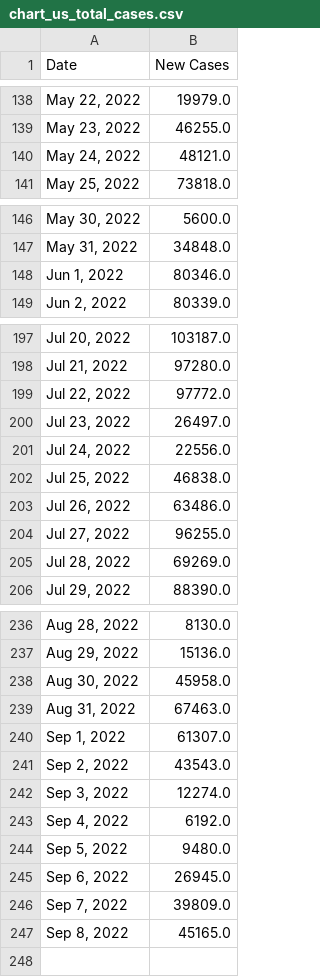
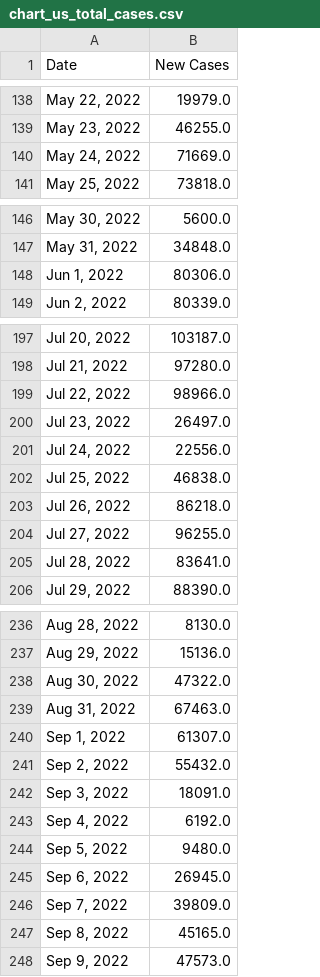
Before and after one commit to Pasin3ru/Tracking-COVID-19, a CSV file: _data/chart_us_total_cases.csv, drawn as a sheet; only a part is shown, gaps mark what is left out; the diff covers the shown part only.

```diff
--- a/_data/chart_us_total_cases.csv
+++ b/_data/chart_us_total_cases.csv
@@ -139,3 +139,3 @@ Date,New Cases
 "May 23, 2022",46255.0
-"May 24, 2022",48121.0
+"May 24, 2022",71669.0
 "May 25, 2022",73818.0
@@ -147,3 +147,3 @@ Date,New Cases
 "May 31, 2022",34848.0
-"Jun 1, 2022",80346.0
+"Jun 1, 2022",80306.0
 "Jun 2, 2022",80339.0
@@ -198,3 +198,3 @@ Date,New Cases
 "Jul 21, 2022",97280.0
-"Jul 22, 2022",97772.0
+"Jul 22, 2022",98966.0
 "Jul 23, 2022",26497.0
@@ -202,5 +202,5 @@ Date,New Cases
 "Jul 25, 2022",46838.0
-"Jul 26, 2022",63486.0
+"Jul 26, 2022",86218.0
 "Jul 27, 2022",96255.0
-"Jul 28, 2022",69269.0
+"Jul 28, 2022",83641.0
 "Jul 29, 2022",88390.0
@@ -237,7 +237,7 @@ Date,New Cases
 "Aug 29, 2022",15136.0
-"Aug 30, 2022",45958.0
+"Aug 30, 2022",47322.0
 "Aug 31, 2022",67463.0
 "Sep 1, 2022",61307.0
-"Sep 2, 2022",43543.0
-"Sep 3, 2022",12274.0
+"Sep 2, 2022",55432.0
+"Sep 3, 2022",18091.0
 "Sep 4, 2022",6192.0
@@ -247 +247,2 @@ Date,New Cases
 "Sep 8, 2022",45165.0
+"Sep 9, 2022",47573.0
```
Also changed, not shown: 4 edited cells elsewhere in this file, _data/chart_us_total_deaths.csv, 15 other files.
